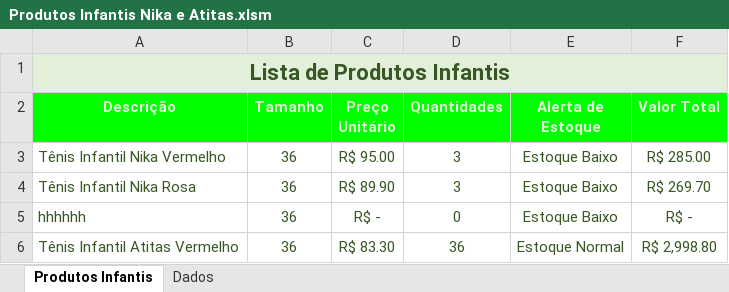
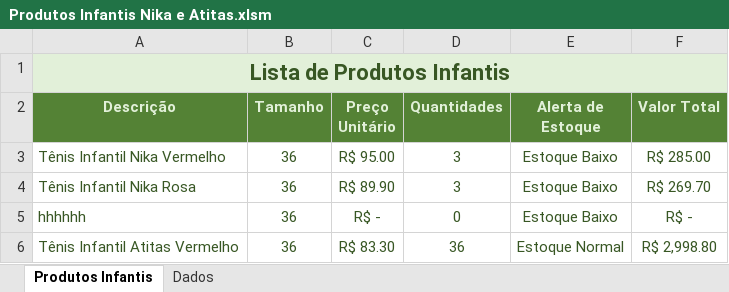
Before and after one commit to perealvees/VBA, an Excel workbook: Produtos Infantis Nika e Atitas.xlsm, sheet Produtos Infantis, drawn as a sheet; only a part is shown; values as stored, in another font and other column widths than the file's, no borders; the diff names each change by its address in the sheet, - before the commit and + after, or states it on an @@ line.

Commit message:
Formatando formulário

```diff
--- a/Produtos Infantis Nika e Atitas.xlsm (sheet Produtos Infantis)
+++ b/Produtos Infantis Nika e Atitas.xlsm (sheet Produtos Infantis)
-A2:F2 fill: #00FF00
+A2:F2 fill: #548235
```
